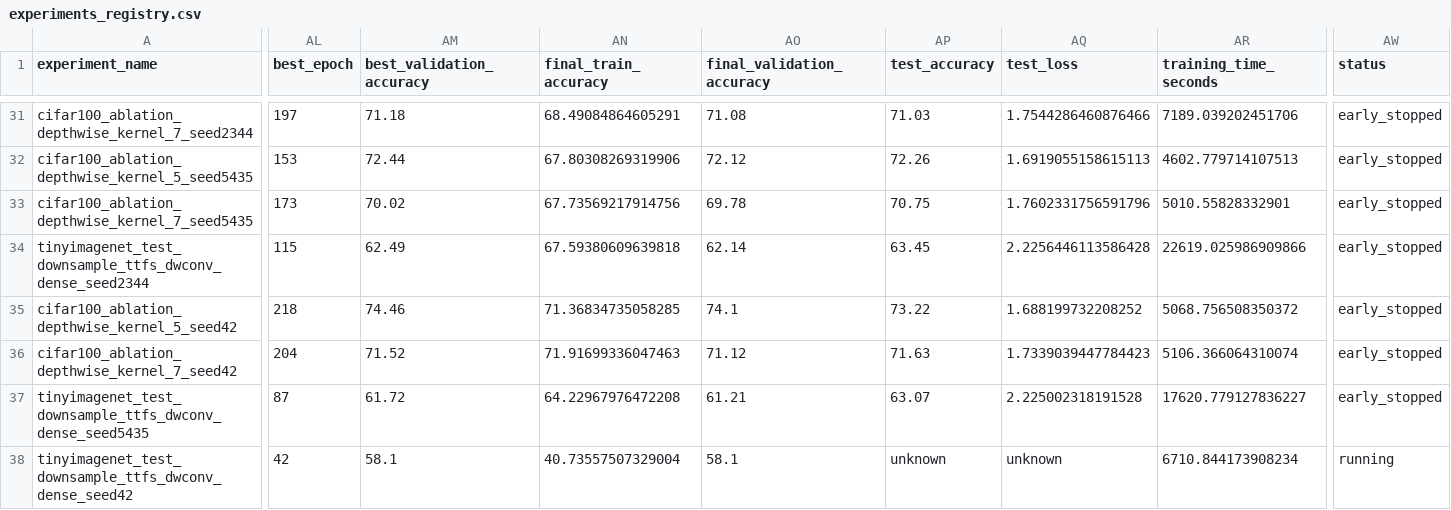
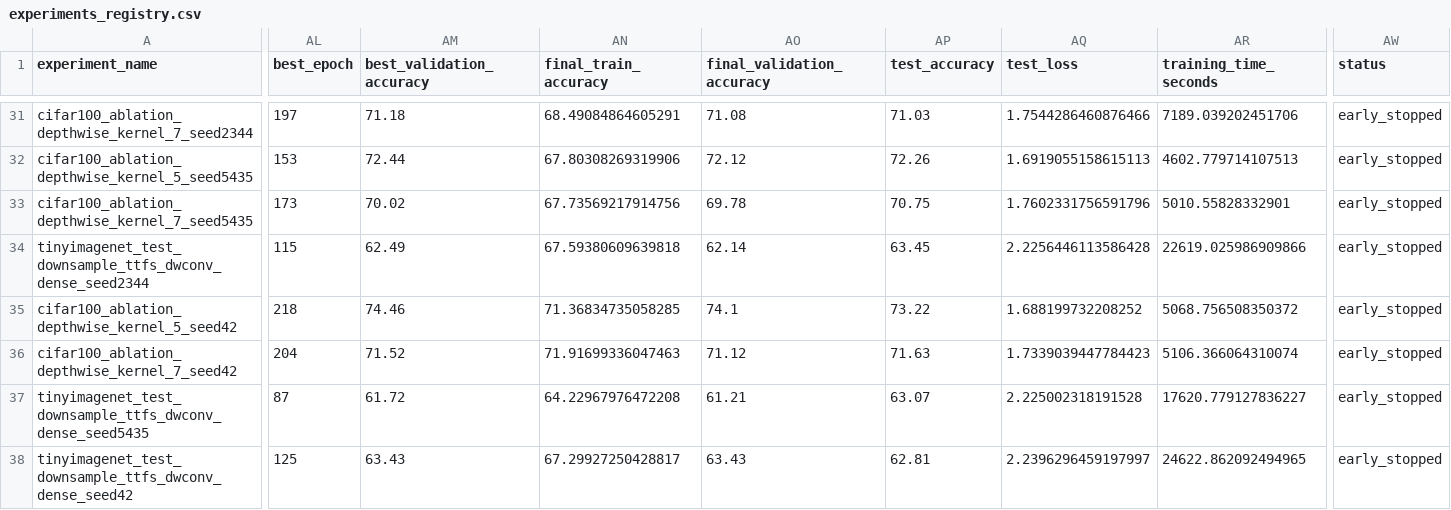
Before and after one commit to shosseinj/ConvNeXt, a CSV file: experiments_registry.csv, drawn as a sheet; only a part is shown, gaps mark what is left out; the diff covers the shown part only; the diff names each change by its address in the sheet, - before the commit and + after, or states it on an @@ line.

```diff
--- a/experiments_registry.csv
+++ b/experiments_registry.csv
-AL38 (best_epoch): 42
+AL38 (best_epoch): 125
-AM38 (best_validation_accuracy): 58.1
+AM38 (best_validation_accuracy): 63.43
-AN38 (final_train_accuracy): 40.73557507329004
+AN38 (final_train_accuracy): 67.29927250428817
-AO38 (final_validation_accuracy): 58.1
+AO38 (final_validation_accuracy): 63.43
-AP38 (test_accuracy): unknown
+AP38 (test_accuracy): 62.81
-AQ38 (test_loss): unknown
+AQ38 (test_loss): 2.2396296459197997
-AR38 (training_time_seconds): 6710.844173908234
+AR38 (training_time_seconds): 24622.862092494965
-AW38 (status): running
+AW38 (status): early_stopped
```
Also changed, not shown: 1 edited cell elsewhere in this file, 18 other files.
